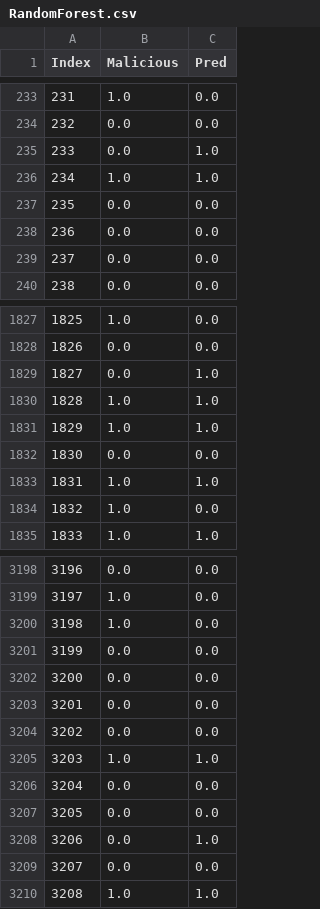
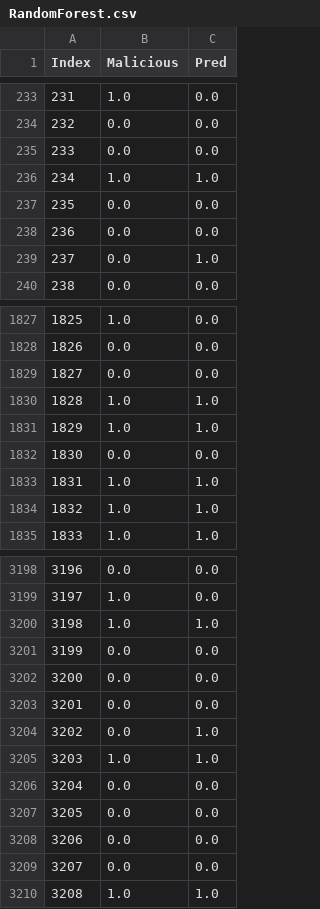
Before and after one commit to droidxp/ML, a CSV file: RandomForest.csv, drawn as a sheet; only a part is shown, gaps mark what is left out; the diff covers the shown part only.

```diff
--- a/RandomForest.csv
+++ b/RandomForest.csv
@@ -234,3 +234,3 @@ Index,Malicious,Pred
 232,0.0,0.0
-233,0.0,1.0
+233,0.0,0.0
 234,1.0,1.0
@@ -238,3 +238,3 @@ Index,Malicious,Pred
 236,0.0,0.0
-237,0.0,0.0
+237,0.0,1.0
 238,0.0,0.0
@@ -1828,3 +1828,3 @@ Index,Malicious,Pred
 1826,0.0,0.0
-1827,0.0,1.0
+1827,0.0,0.0
 1828,1.0,1.0
@@ -1833,3 +1833,3 @@ Index,Malicious,Pred
 1831,1.0,1.0
-1832,1.0,0.0
+1832,1.0,1.0
 1833,1.0,1.0
@@ -3199,3 +3199,3 @@ Index,Malicious,Pred
 3197,1.0,0.0
-3198,1.0,0.0
+3198,1.0,1.0
 3199,0.0,0.0
@@ -3203,3 +3203,3 @@ Index,Malicious,Pred
 3201,0.0,0.0
-3202,0.0,0.0
+3202,0.0,1.0
 3203,1.0,1.0
@@ -3207,3 +3207,3 @@ Index,Malicious,Pred
 3205,0.0,0.0
-3206,0.0,1.0
+3206,0.0,0.0
 3207,0.0,0.0
```
Also changed, not shown: 86 edited cells elsewhere in this file, 4 other files.
